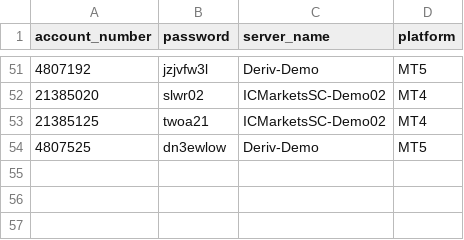
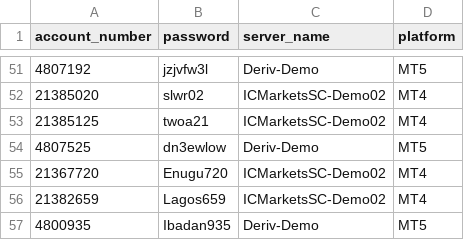
Before and after one commit to majorana9ja/ScreenShotBot, a CSV file: login_details.csv, drawn as a sheet; only a part is shown, gaps mark what is left out; the diff names each change by its address in the sheet, - before the commit and + after, or states it on an @@ line.

Commit message:
Update login_details.csv

```diff
--- a/login_details.csv
+++ b/login_details.csv
+row 55: 21367720 | Enugu720 | ICMarketsSC-Demo02 | MT4
+row 56: 21382659 | Lagos659 | ICMarketsSC-Demo02 | MT4
+row 57: 4800935 | Ibadan935 | Deriv-Demo | MT5
```
